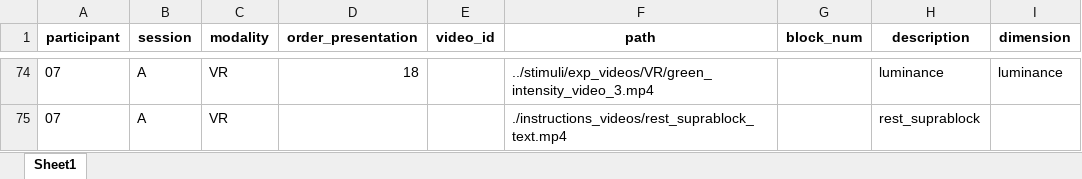
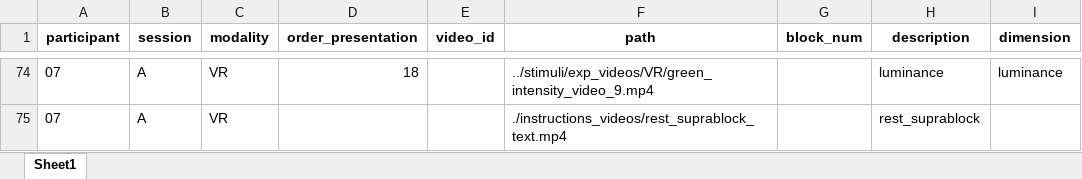
Before and after one commit to tomdamelio/experiment_VR, an Excel workbook: results/sub-07/order_matrix_07_A_VR.xlsx, sheet Sheet1, drawn as a sheet; only a part is shown, gaps mark what is left out; values as stored, in another font and other column widths than the file's, no borders; charts and pictures not drawn; the diff covers the shown part only; the diff names each change by its address in the sheet, - before the commit and + after, or states it on an @@ line.

```diff
--- a/results/sub-07/order_matrix_07_A_VR.xlsx (sheet Sheet1)
+++ b/results/sub-07/order_matrix_07_A_VR.xlsx (sheet Sheet1)
-F74 (path): ../stimuli/exp_videos/VR/green_intensity_video_3.mp4
+F74 (path): ../stimuli/exp_videos/VR/green_intensity_video_9.mp4
```
Also changed, not shown: 14 added rows, 14 removed rows, 40 moved rows and 3 edited cells elsewhere in this sheet, charts or pictures, stimuli/output_videos/07/order_matrix_07_A_VR.xlsx, 5 other files.
